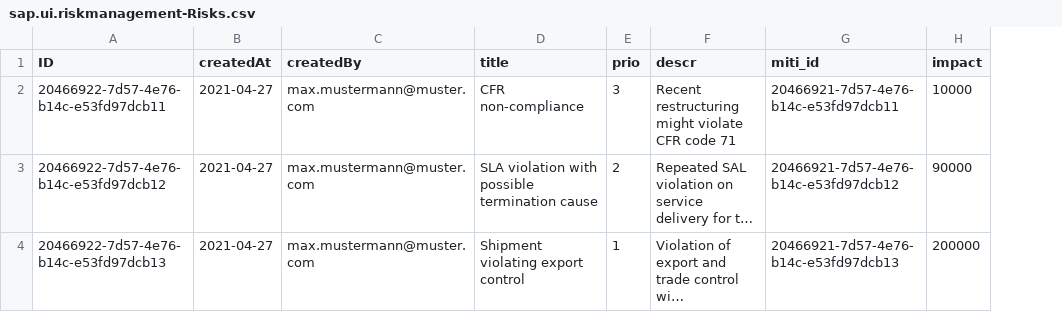
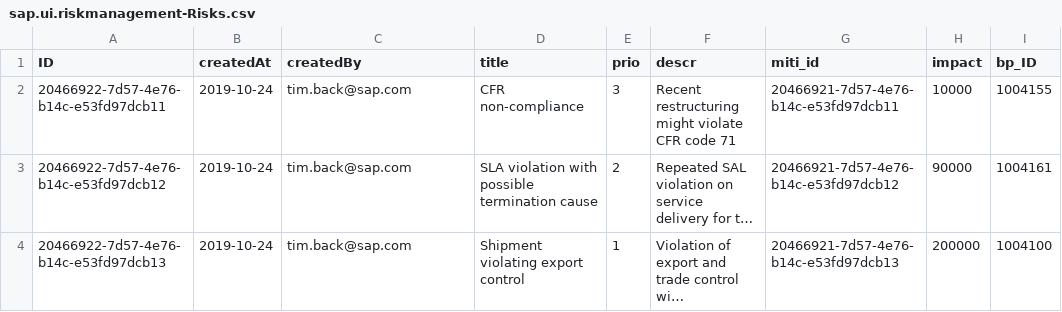
Before and after one commit to shivakumar-p-sap/cpappcw19, a CSV file: db/data/sap.ui.riskmanagement-Risks.csv, drawn as a sheet; long unchanged cells end in …; the diff names each change by its address in the sheet, - before the commit and + after, or states it on an @@ line.

```diff
--- a/db/data/sap.ui.riskmanagement-Risks.csv
+++ b/db/data/sap.ui.riskmanagement-Risks.csv
+column I (bp_ID), rows 2-4: 1004155 | 1004161 | 1004100
-B2:B4 (createdAt): 2021-04-27
+B2:B4 (createdAt): 2019-10-24
-C2:C4 (createdBy): max.mustermann@muster.com
+C2:C4 (createdBy): tim.back@sap.com
```
Also changed, not shown: 11 other files.
